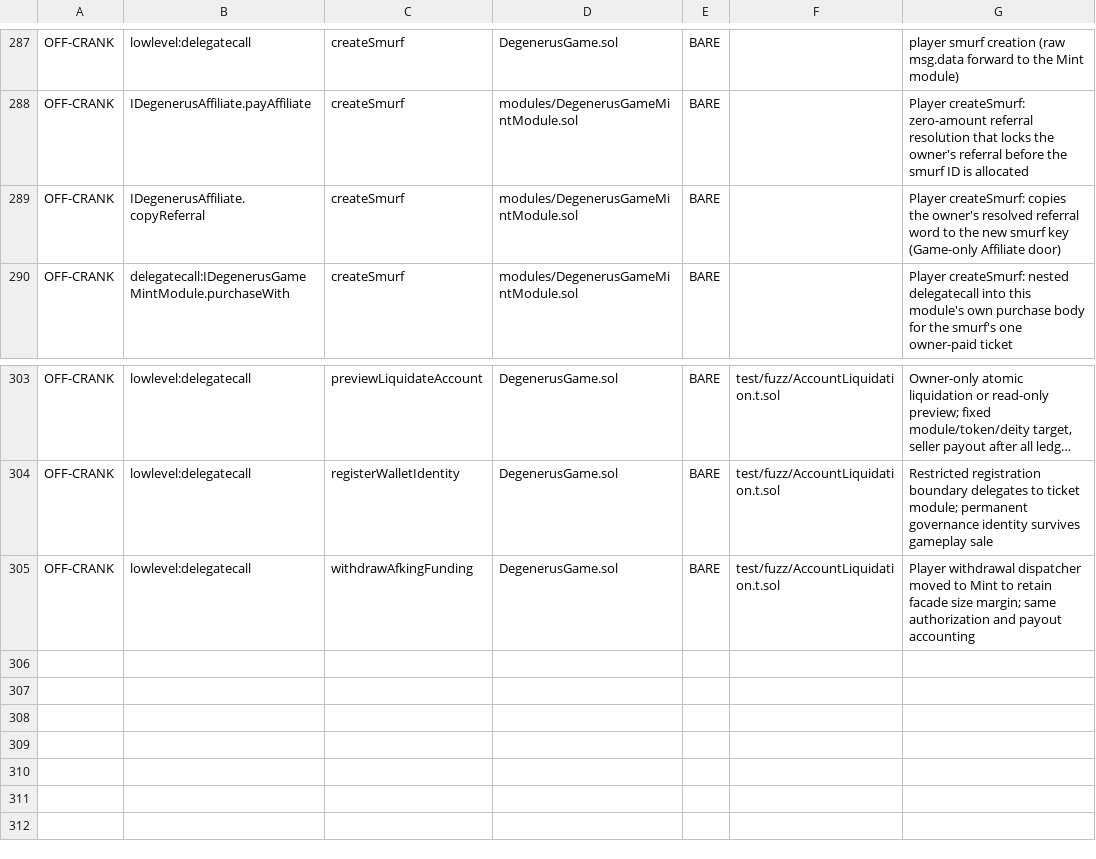
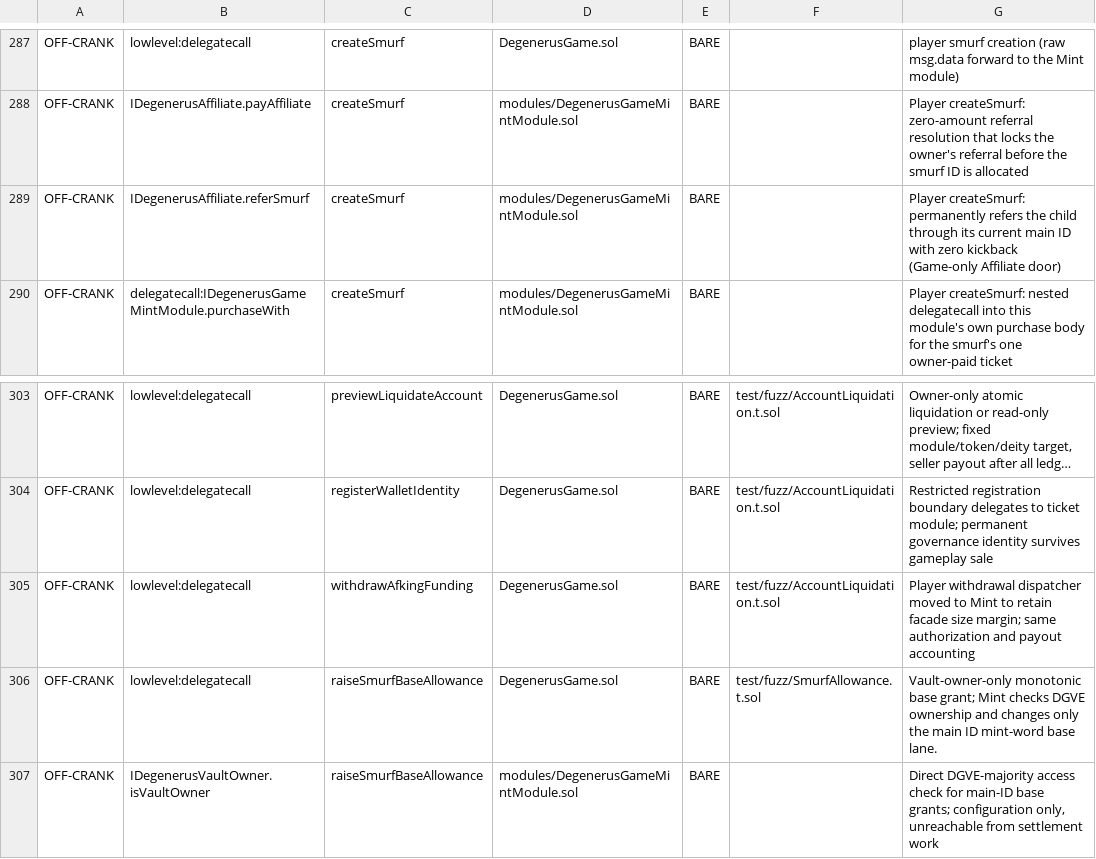
Before and after one commit to PurgeGame/degenerus-protocol, a TSV file: scripts/advance-call-manifest.tsv, drawn as a sheet; only a part is shown, gaps mark what is left out; long unchanged cells end in ….

Commit message:
feat(accounts): enforce main-ID smurf quotas and referrals
Pack uint16 lifetime creation counts and base allowances into the main ID's
mint word. Add one slot per 120 current activity points, allow direct vault-owner
base increases, and bind new smurfs to their main with zero kickback.

Preserve quota across liquidation, reject nested smurfs, expose capacity through
the lens, and exclude quota fields from prediction-market participation checks.
Update affected fixtures, invariants, source manifests, and verification evidence.

Validation: 650 Foundry tests and 178 Hardhat tests pass. Source guards, storage
layouts, interface selectors, production sizes, and audit snapshot checks pass.

```diff
--- a/scripts/advance-call-manifest.tsv
+++ b/scripts/advance-call-manifest.tsv
@@ -288,3 +288,3 @@ OFF-CRANK	lowlevel:delegatecall	createSmurf	DegenerusGame.sol	BARE		player smurf
 OFF-CRANK	IDegenerusAffiliate.payAffiliate	createSmurf	modules/DegenerusGameMintModule.sol	BARE		Player createSmurf: zero-amount referral resolution that locks the owner's referral before the smurf ID is allocated
-OFF-CRANK	IDegenerusAffiliate.copyReferral	createSmurf	modules/DegenerusGameMintModule.sol	BARE		Player createSmurf: copies the owner's resolved referral word to the new smurf key (Game-only Affiliate door)
+OFF-CRANK	IDegenerusAffiliate.referSmurf	createSmurf	modules/DegenerusGameMintModule.sol	BARE		Player createSmurf: permanently refers the child through its current main ID with zero kickback (Game-only Affiliate door)
 OFF-CRANK	delegatecall:IDegenerusGameMintModule.purchaseWith	createSmurf	modules/DegenerusGameMintModule.sol	BARE		Player createSmurf: nested delegatecall into this module's own purchase body for the smurf's one owner-paid ticket
@@ -305 +305,3 @@ OFF-CRANK	lowlevel:delegatecall	registerWalletIdentity	DegenerusGame.sol	BARE	te
 OFF-CRANK	lowlevel:delegatecall	withdrawAfkingFunding	DegenerusGame.sol	BARE	test/fuzz/AccountLiquidation.t.sol	Player withdrawal dispatcher moved to Mint to retain facade size margin; same authorization and payout accounting
+OFF-CRANK	lowlevel:delegatecall	raiseSmurfBaseAllowance	DegenerusGame.sol	BARE	test/fuzz/SmurfAllowance.t.sol	Vault-owner-only monotonic base grant; Mint checks DGVE ownership and changes only the main ID mint-word base lane.
+OFF-CRANK	IDegenerusVaultOwner.isVaultOwner	raiseSmurfBaseAllowance	modules/DegenerusGameMintModule.sol	BARE		Direct DGVE-majority access check for main-ID base grants; configuration only, unreachable from settlement work
```
Also changed, not shown: scripts/rng-taint-manifest.tsv, scripts/write-owners-manifest.tsv, 43 other files.
